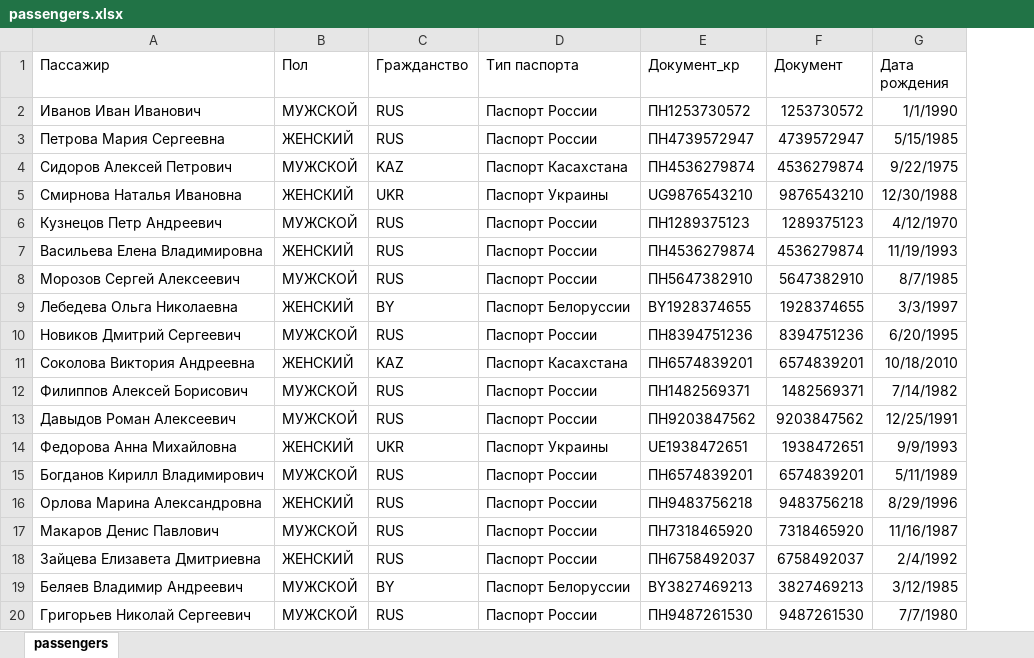
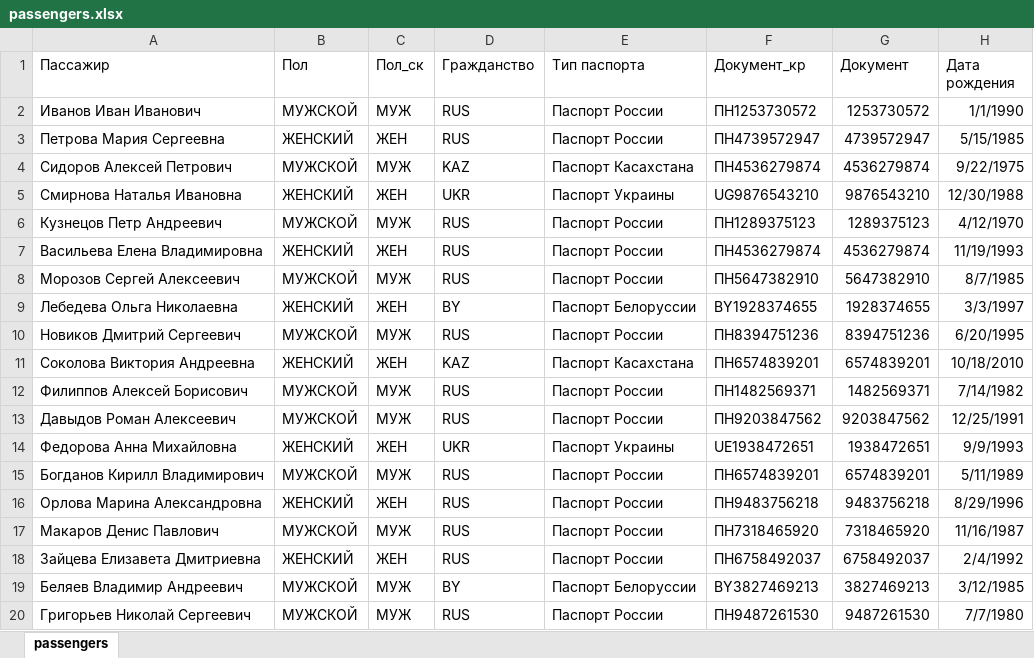
Before and after one commit to ChasovDS/chasovDS.github.io, an Excel workbook: assets/data/passengers.xlsx, sheet passengers, drawn as a sheet; only a part is shown; values as stored, in another font and other column widths than the file's, no borders; table styles not drawn; the diff names each change by its address in the sheet, - before the commit and + after, or states it on an @@ line.

```diff
--- a/assets/data/passengers.xlsx (sheet passengers)
+++ b/assets/data/passengers.xlsx (sheet passengers)
+column C (Пол_ск), rows 2-20: МУЖ | ЖЕН | МУЖ | ЖЕН | МУЖ | ЖЕН | МУЖ | ЖЕН | МУЖ | ЖЕН | МУЖ | МУЖ | ЖЕН | МУЖ | ЖЕН | МУЖ | ЖЕН | МУЖ | МУЖ
```
Also changed, not shown: 3 other files.
